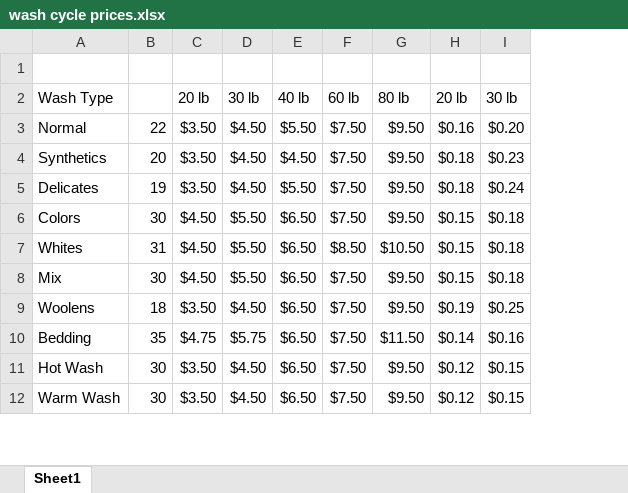
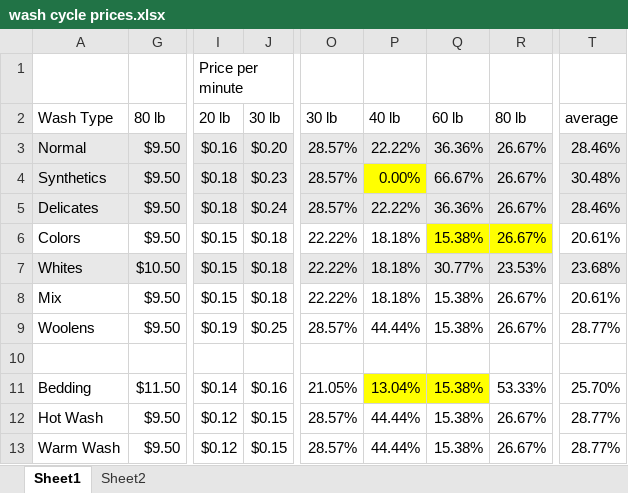
Before and after one commit to 1Ramirez7/Carwash1, an Excel workbook: data/wash cycle prices.xlsx, sheet Sheet1, drawn as a sheet; only a part is shown, gaps mark what is left out; values as stored, in another font and other column widths than the file's, no borders; removed rows and columns are numbered as before the commit, all else as after; rows hold the shown columns only; the diff covers the shown part only; the diff names each change by its address in the sheet, - before the commit and + after, or states it on an @@ line.

```diff
--- a/data/wash cycle prices.xlsx (sheet Sheet1)
+++ b/data/wash cycle prices.xlsx (sheet Sheet1)
+sheet tab: Sheet2
@@ column B hidden, rows 3-12: 22 | 20 | 19 | 30 | 31 | 30 | 18 | 35 | 30 | 30 @@
@@ column C hidden, rows 2-12: 20 lb | $3.50 | $3.50 | $3.50 | $4.50 | $4.50 | $4.50 | $3.50 | $4.75 | $3.50 | $3.50 @@
@@ column D hidden, rows 2-12: 30 lb | $4.50 | $4.50 | $4.50 | $5.50 | $5.50 | $5.50 | $4.50 | $5.75 | $4.50 | $4.50 @@
@@ column E hidden, rows 2-12: 40 lb | $5.50 | $4.50 | $5.50 | $6.50 | $6.50 | $6.50 | $6.50 | $6.50 | $6.50 | $6.50 @@
@@ column F hidden, rows 2-12: 60 lb | $7.50 | $7.50 | $7.50 | $7.50 | $8.50 | $7.50 | $7.50 | $7.50 | $7.50 | $7.50 @@
+column O, rows 2-9: 30 lb | 28.57% | 28.57% | 28.57% | 22.22% | 22.22% | 22.22% | 28.57%; rows 11-13: 21.05% | 28.57% | 28.57%
+column P, rows 2-9: 40 lb | 22.22% | 0.00% | 22.22% | 18.18% | 18.18% | 18.18% | 44.44%; rows 11-13: 13.04% | 44.44% | 44.44%
+column Q, rows 2-9: 60 lb | 36.36% | 66.67% | 36.36% | 15.38% | 30.77% | 15.38% | 15.38%; rows 11-13: all 15.38%
+column R, rows 2-9: 80 lb | 26.67% | 26.67% | 26.67% | 26.67% | 23.53% | 26.67% | 26.67%; rows 11-13: 53.33% | 26.67% | 26.67%
+column T, rows 2-9: average | 28.46% | 30.48% | 28.46% | 20.61% | 23.68% | 20.61% | 28.77%; rows 11-13: 25.70% | 28.77% | 28.77%
-I1: (empty)
+I1: Price per minute
-A3:A5 fill: none
+A3:A5 fill: #E8E8E8
-G3:G5 fill: none
+G3:G5 fill: #E8E8E8
-I3:J5 fill: none
+I3:J5 fill: #E8E8E8
-A7 fill: none
+A7 fill: #E8E8E8
-G7 fill: none
+G7 fill: #E8E8E8
-I7:J7 fill: none
+I7:J7 fill: #E8E8E8
+row 10: (empty)
```
Also changed, not shown: 19 added rows, 3 added columns and cell formats elsewhere in this sheet, formulas that keep their value, hidden cells, 1 other file.
